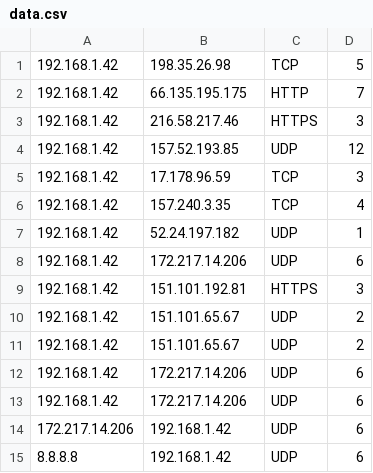
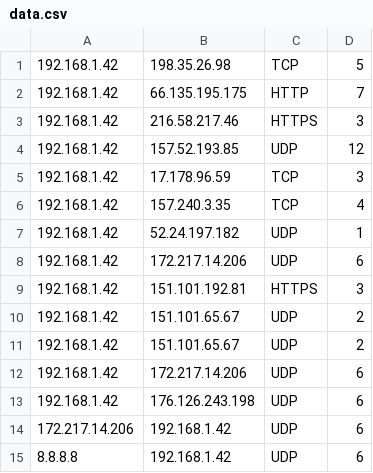
Before and after one commit to mnuzen/wire-dolphine, a CSV file: src/main/webapp/data.csv, drawn as a sheet.

```diff
--- a/src/main/webapp/data.csv
+++ b/src/main/webapp/data.csv
@@ -12,3 +12,3 @@
 192.168.1.42,172.217.14.206,UDP,6
-192.168.1.42,172.217.14.206,UDP,6
+192.168.1.42,176.126.243.198,UDP,6
 172.217.14.206,192.168.1.42,UDP,6
```
Also changed, not shown: 1 other file.
